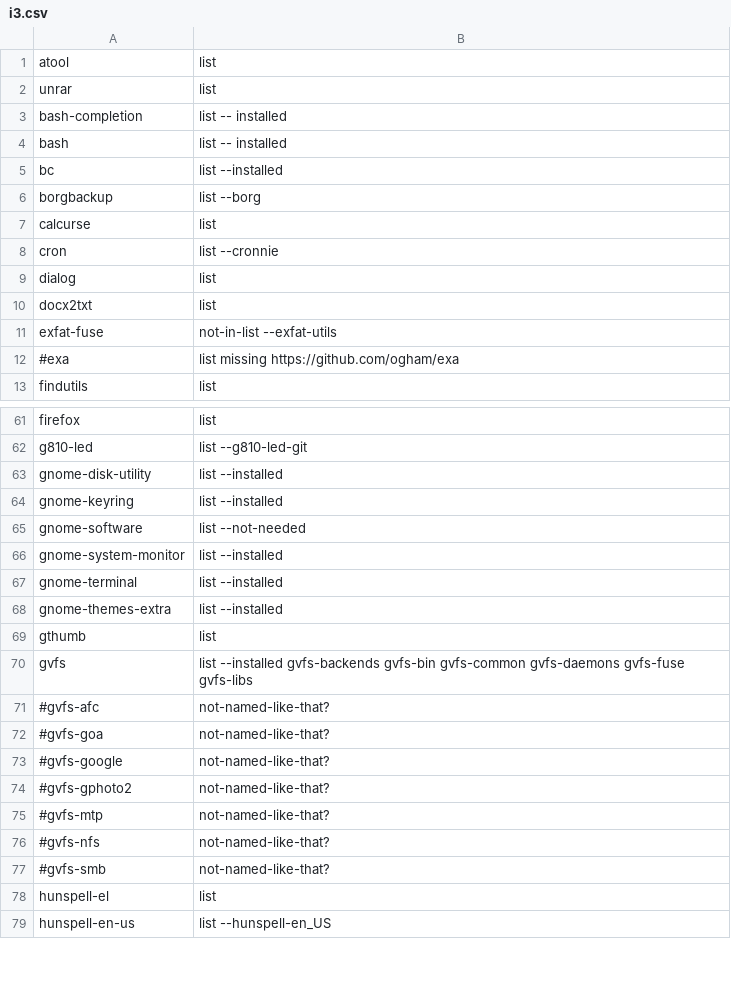
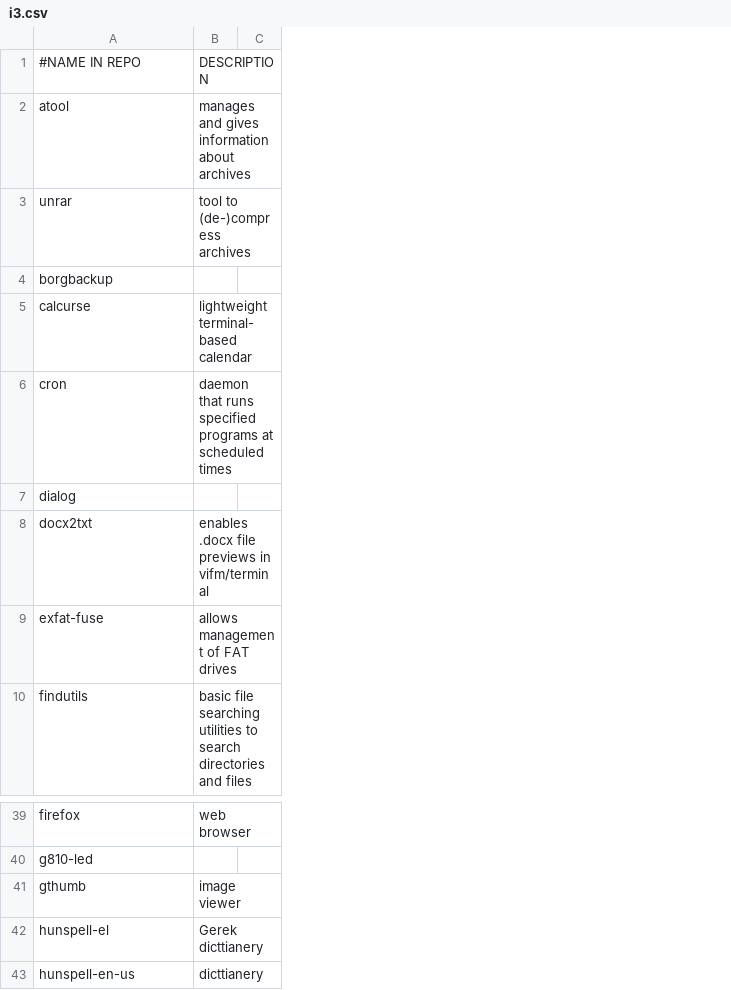
Before and after one commit to ispanos/anergos, a CSV file: programs/ubuntu/i3.csv, drawn as a sheet; only a part is shown, gaps mark what is left out; removed rows and columns are numbered as before the commit, all else as after; the diff covers the shown part only; the diff names each change by its address in the sheet, - before the commit and + after, or states it on an @@ line.

```diff
--- a/programs/ubuntu/i3.csv
+++ b/programs/ubuntu/i3.csv
-column B, rows 1-2: list | list; rows 6-11: list --borg | list | list --cronnie | list | list | not-in-list --exfat-utils; row 13: list; rows 61-62: list | list --g810-led-git; row 69: list; rows 78-79: list | list --hunspell-en_US
+column B, rows 2-10: manages and gives information about archives | tool to (de-)compress archives |  | lightweight terminal-based calendar | daemon that runs specified programs at scheduled times |  | enables .docx file previews in vifm/terminal | allows management of FAT drives | basic file searching utilities to search directories and files; rows 39-43: web browser |  | image viewer | Gerek dicttianery | dicttianery
+column C, empty
+row 1: #NAME IN REPO | DESCRIPTION
-row 3: bash-completion | list -- installed
-row 4: bash | list -- installed
-row 5: bc | list --installed
-row 12: #exa | list missing https://github.com/ogham/exa
-row 63: gnome-disk-utility | list --installed
-row 64: gnome-keyring | list --installed
-row 65: gnome-software | list --not-needed
-row 66: gnome-system-monitor | list --installed
-row 67: gnome-terminal | list --installed
-row 68: gnome-themes-extra | list --installed
-row 70: gvfs | list --installed gvfs-backends gvfs-bin gvfs-common gvfs-daemons gvfs-fuse gvfs-libs
-row 71: #gvfs-afc | not-named-like-that?
-row 72: #gvfs-goa | not-named-like-that?
-row 73: #gvfs-google | not-named-like-that?
-row 74: #gvfs-gphoto2 | not-named-like-that?
-row 75: #gvfs-mtp | not-named-like-that?
-row 76: #gvfs-nfs | not-named-like-that?
-row 77: #gvfs-smb | not-named-like-that?
```
Also changed, not shown: 1 added row, 30 removed rows, 5 moved rows and 3 edited cells elsewhere in this file, programs/arch/archive.csv, programs/arch/i3.csv.
